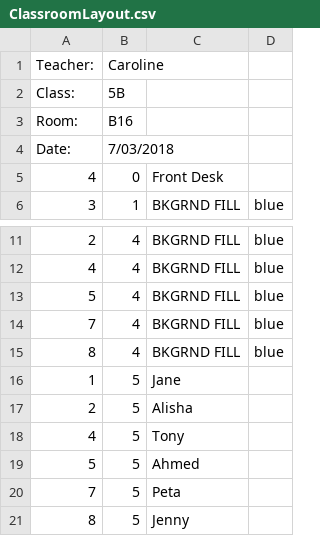
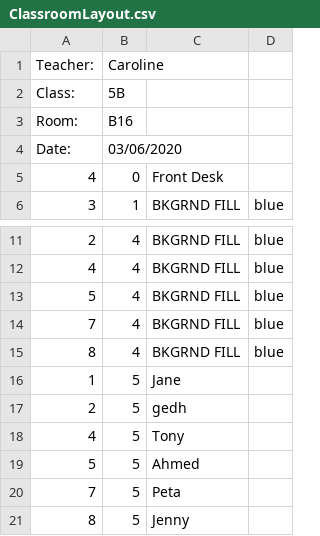
Before and after one commit to Forbidden-Duck/CarolineClassroomRobot, a CSV file: ClassroomLayout.csv, drawn as a sheet; only a part is shown, gaps mark what is left out.

```diff
--- a/ClassroomLayout.csv
+++ b/ClassroomLayout.csv
@@ -3,3 +3,3 @@ Class:,5B
 Room:,B16
-Date:,7/03/2018
+Date:,03/06/2020
 4,0,Front Desk
@@ -16,3 +16,3 @@ Date:,7/03/2018
 1,5,Jane
-2,5,Alisha
+2,5,gedh
 4,5,Tony
```
Also changed, not shown: 1 other file.
